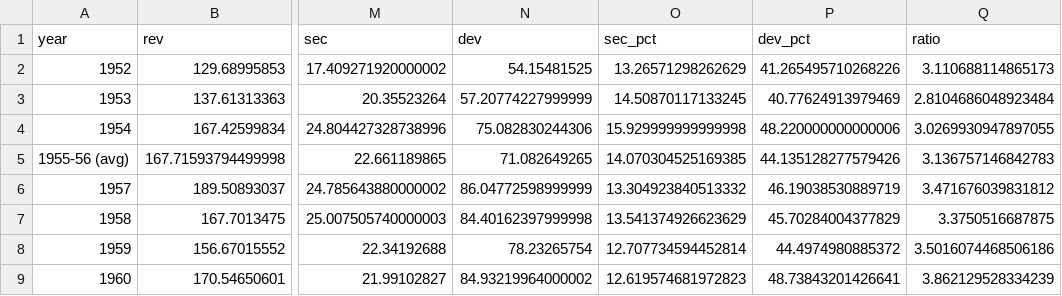
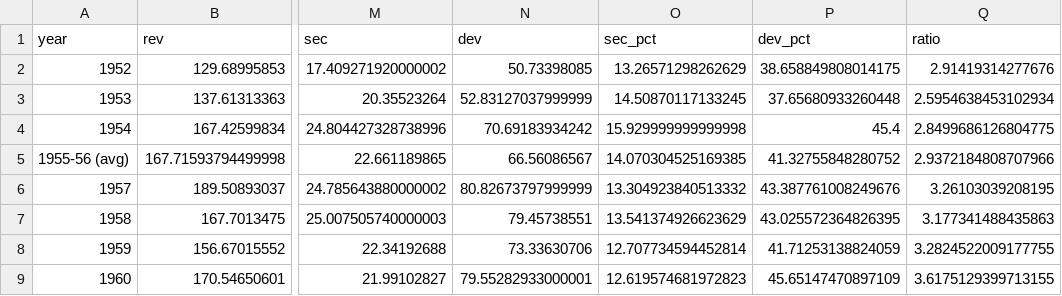
Before and after one commit to chepito61/El-Salvador-s-Political-Economy-of-Fiscal-Policy-1953-1980, a CSV file: Spending Data/pillars_1952_1960.csv, drawn as a sheet; only a part is shown, gaps mark what is left out; the diff names each change by its address in the sheet, - before the commit and + after, or states it on an @@ line.

```diff
--- a/Spending Data/pillars_1952_1960.csv
+++ b/Spending Data/pillars_1952_1960.csv
-N2 (dev): 54.15481525
+N2 (dev): 50.73398085
-P2 (dev_pct): 41.265495710268226
+P2 (dev_pct): 38.658849808014175
-Q2 (ratio): 3.110688114865173
+Q2 (ratio): 2.91419314277676
-N3 (dev): 57.20774227999999
+N3 (dev): 52.83127037999999
-P3 (dev_pct): 40.77624913979469
+P3 (dev_pct): 37.65680933260448
-Q3 (ratio): 2.8104686048923484
+Q3 (ratio): 2.5954638453102934
-N4 (dev): 75.082830244306
+N4 (dev): 70.69183934242
-P4 (dev_pct): 48.220000000000006
+P4 (dev_pct): 45.4
-Q4 (ratio): 3.0269930947897055
+Q4 (ratio): 2.8499686126804775
-N5 (dev): 71.082649265
+N5 (dev): 66.56086567
-P5 (dev_pct): 44.135128277579426
+P5 (dev_pct): 41.32755848280752
-Q5 (ratio): 3.136757146842783
+Q5 (ratio): 2.9372184808707966
-N6 (dev): 86.04772598999999
+N6 (dev): 80.82673797999999
-P6 (dev_pct): 46.19038530889719
+P6 (dev_pct): 43.387761008249676
-Q6 (ratio): 3.471676039831812
+Q6 (ratio): 3.26103039208195
-N7 (dev): 84.40162397999998
+N7 (dev): 79.45738551
-P7 (dev_pct): 45.70284004377829
+P7 (dev_pct): 43.025572364826395
-Q7 (ratio): 3.3750516687875
+Q7 (ratio): 3.177341488435863
-N8 (dev): 78.23265754
+N8 (dev): 73.33630706
-P8 (dev_pct): 44.4974980885372
+P8 (dev_pct): 41.71253138824059
-Q8 (ratio): 3.5016074468506186
+Q8 (ratio): 3.2824522009177755
-N9 (dev): 84.93219964000002
+N9 (dev): 79.55282933000001
-P9 (dev_pct): 48.73843201426641
+P9 (dev_pct): 45.65147470897109
-Q9 (ratio): 3.862129528334239
+Q9 (ratio): 3.6175129399713155
```
Also changed, not shown: 17 other files.
